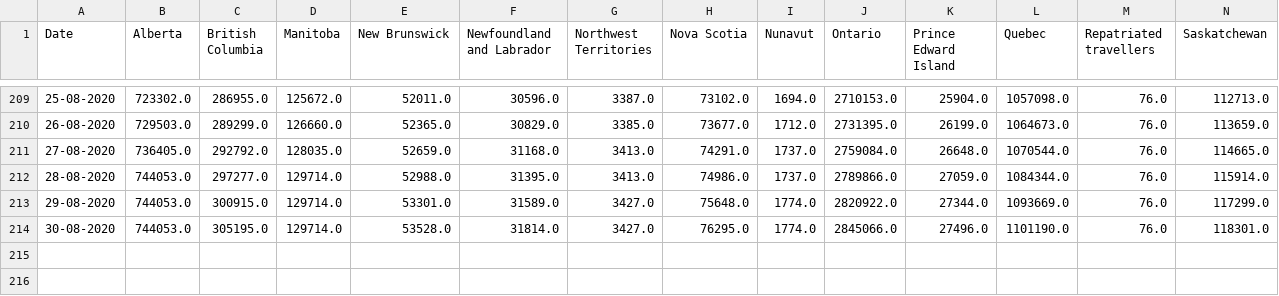
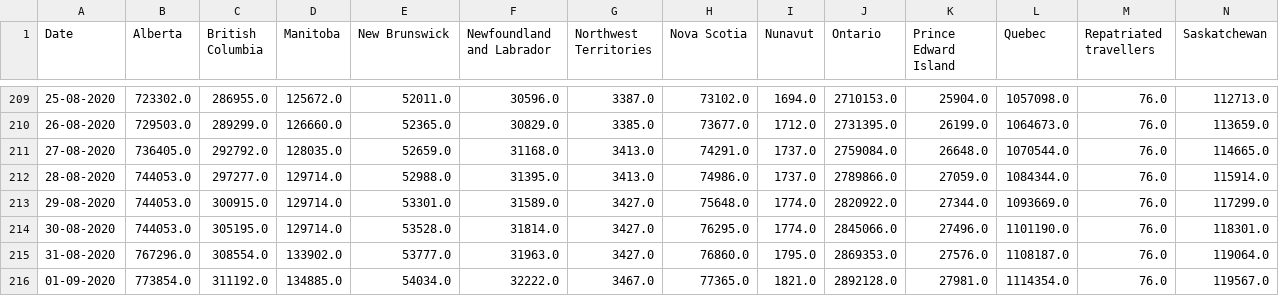
Before and after one commit to trajanikant/Global-Covid19, a CSV file: Canada/Canada_States_Tests_Cumulative.csv, drawn as a sheet; only a part is shown, gaps mark what is left out; rows hold the shown columns only; the diff names each change by its address in the sheet, - before the commit and + after, or states it on an @@ line.

```diff
--- a/Canada/Canada_States_Tests_Cumulative.csv
+++ b/Canada/Canada_States_Tests_Cumulative.csv
+row 215: 31-08-2020 | 767296.0 | 308554.0 | 133902.0 | 53777.0 | 31963.0 | 3427.0 | 76860.0 | 1795.0 | 2869353.0 | 27576.0 | 1108187.0 | 76.0 | 119064.0
+row 216: 01-09-2020 | 773854.0 | 311192.0 | 134885.0 | 54034.0 | 32222.0 | 3467.0 | 77365.0 | 1821.0 | 2892128.0 | 27981.0 | 1114354.0 | 76.0 | 119567.0
```
Also changed, not shown: 0. World/World_Cumulative_Cases.csv, 0. World/World_Cumulative_Deaths.csv, 13 other files.
